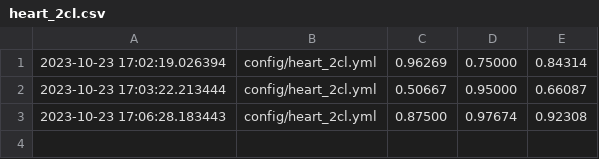
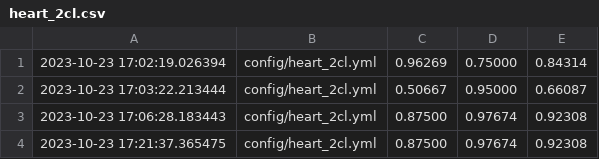
Before and after one commit to Young1906/cvae_imb, a CSV file: results/heart_2cl.csv, drawn as a sheet; the diff names each change by its address in the sheet, - before the commit and + after, or states it on an @@ line.

```diff
--- a/results/heart_2cl.csv
+++ b/results/heart_2cl.csv
+row 4: 2023-10-23 17:21:37.365475 | config/heart_2cl.yml | 0.87500 | 0.97674 | 0.92308
```
Also changed, not shown: results/ecoli.csv, 2 other files.
